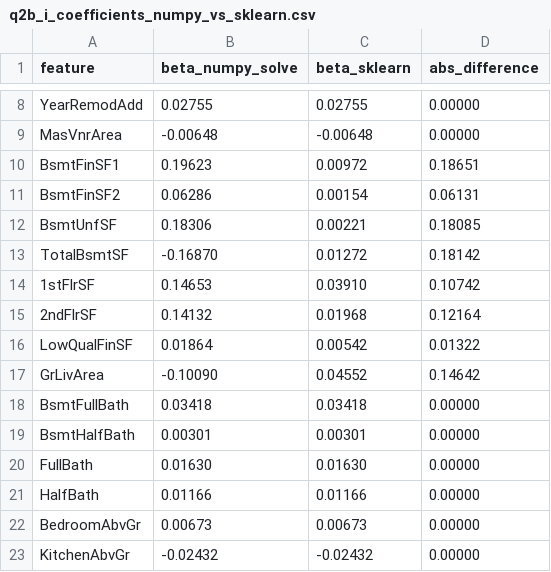
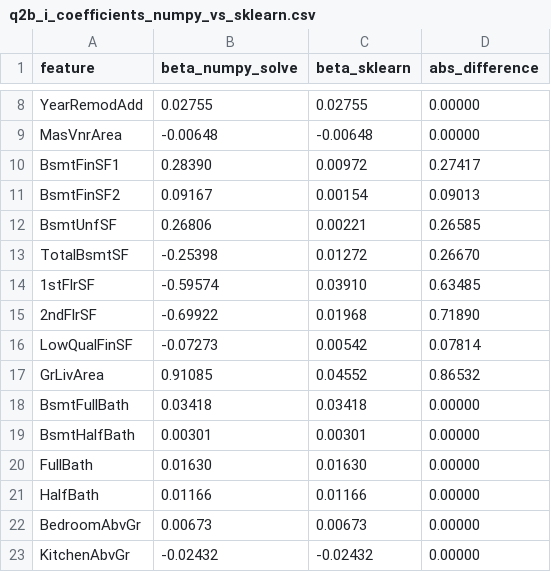
Before and after one commit to giacomomaggiore/ml-finance-insurance, a CSV file: 1-linear-regression/output/q2b_i_coefficients_numpy_vs_sklearn.csv, drawn as a sheet; only a part is shown, gaps mark what is left out.

```diff
--- a/1-linear-regression/output/q2b_i_coefficients_numpy_vs_sklearn.csv
+++ b/1-linear-regression/output/q2b_i_coefficients_numpy_vs_sklearn.csv
@@ -9,10 +9,10 @@ YearRemodAdd,0.02755,0.02755,0.00000
 MasVnrArea,-0.00648,-0.00648,0.00000
-BsmtFinSF1,0.19623,0.00972,0.18651
-BsmtFinSF2,0.06286,0.00154,0.06131
-BsmtUnfSF,0.18306,0.00221,0.18085
-TotalBsmtSF,-0.16870,0.01272,0.18142
-1stFlrSF,0.14653,0.03910,0.10742
-2ndFlrSF,0.14132,0.01968,0.12164
-LowQualFinSF,0.01864,0.00542,0.01322
-GrLivArea,-0.10090,0.04552,0.14642
+BsmtFinSF1,0.28390,0.00972,0.27417
+BsmtFinSF2,0.09167,0.00154,0.09013
+BsmtUnfSF,0.26806,0.00221,0.26585
+TotalBsmtSF,-0.25398,0.01272,0.26670
+1stFlrSF,-0.59574,0.03910,0.63485
+2ndFlrSF,-0.69922,0.01968,0.71890
+LowQualFinSF,-0.07273,0.00542,0.07814
+GrLivArea,0.91085,0.04552,0.86532
 BsmtFullBath,0.03418,0.03418,0.00000
```
Also changed, not shown: 1-linear-regression/output/q2a_ols_numerical_metrics.csv, 1-linear-regression/output/q2b_ii_coefficients_standard_errors.csv, 9 other files.
